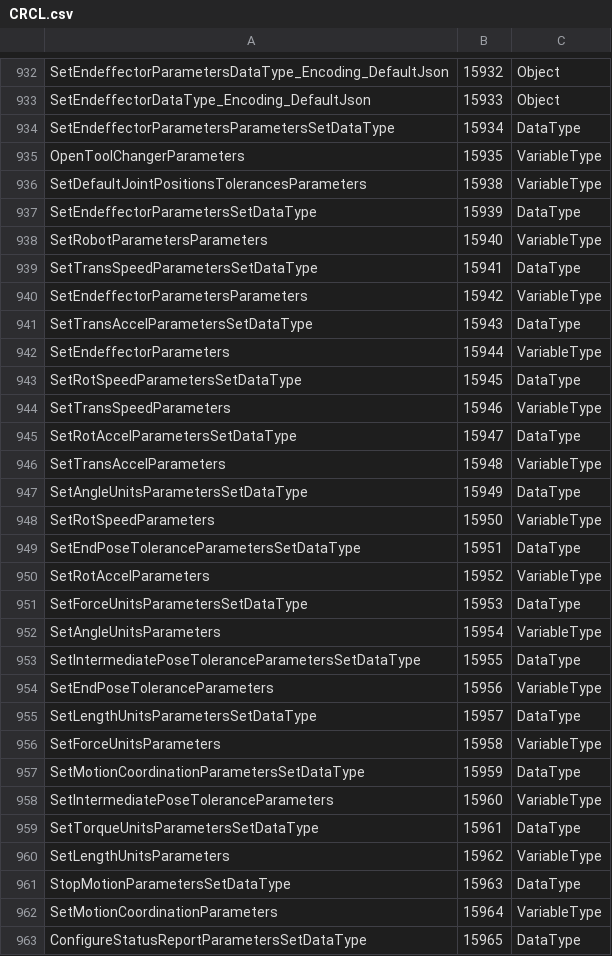
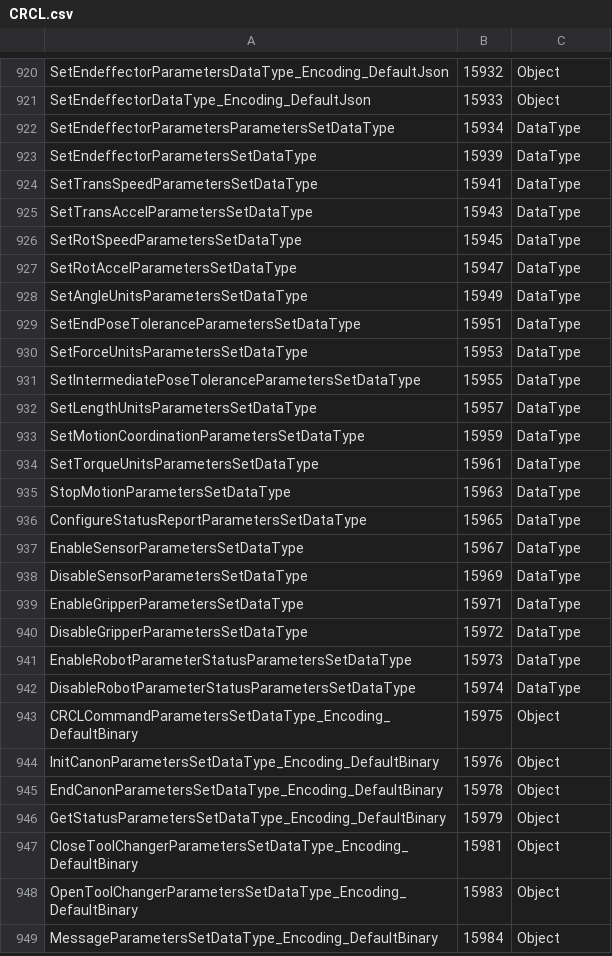
Before and after one commit to TW-Robotics/SAMYCore, a CSV file: OPCUA/all_models/Published/CRCL/CRCL.csv, drawn as a sheet; only a part is shown, gaps mark what is left out; the shorter side is filled out with more unchanged rows; the diff covers the shown part only; the diff names each change by its address in the sheet, - before the commit and + after, or states it on an @@ line.

Commit message:
CommandParametersInformationModelModified_ParametersWritableWithUAExpert

```diff
--- a/OPCUA/all_models/Published/CRCL/CRCL.csv
+++ b/OPCUA/all_models/Published/CRCL/CRCL.csv
-row 935: OpenToolChangerParameters | 15935 | VariableType
-row 936: SetDefaultJointPositionsTolerancesParameters | 15938 | VariableType
-row 938: SetRobotParametersParameters | 15940 | VariableType
-row 940: SetEndeffectorParametersParameters | 15942 | VariableType
-row 942: SetEndeffectorParameters | 15944 | VariableType
-row 944: SetTransSpeedParameters | 15946 | VariableType
-row 946: SetTransAccelParameters | 15948 | VariableType
-row 948: SetRotSpeedParameters | 15950 | VariableType
-row 950: SetRotAccelParameters | 15952 | VariableType
-row 952: SetAngleUnitsParameters | 15954 | VariableType
-row 954: SetEndPoseToleranceParameters | 15956 | VariableType
-row 956: SetForceUnitsParameters | 15958 | VariableType
-row 958: SetIntermediatePoseToleranceParameters | 15960 | VariableType
-row 960: SetLengthUnitsParameters | 15962 | VariableType
-row 962: SetMotionCoordinationParameters | 15964 | VariableType
```
Also changed, not shown: 21 removed rows elsewhere in this file, 42 other files.
